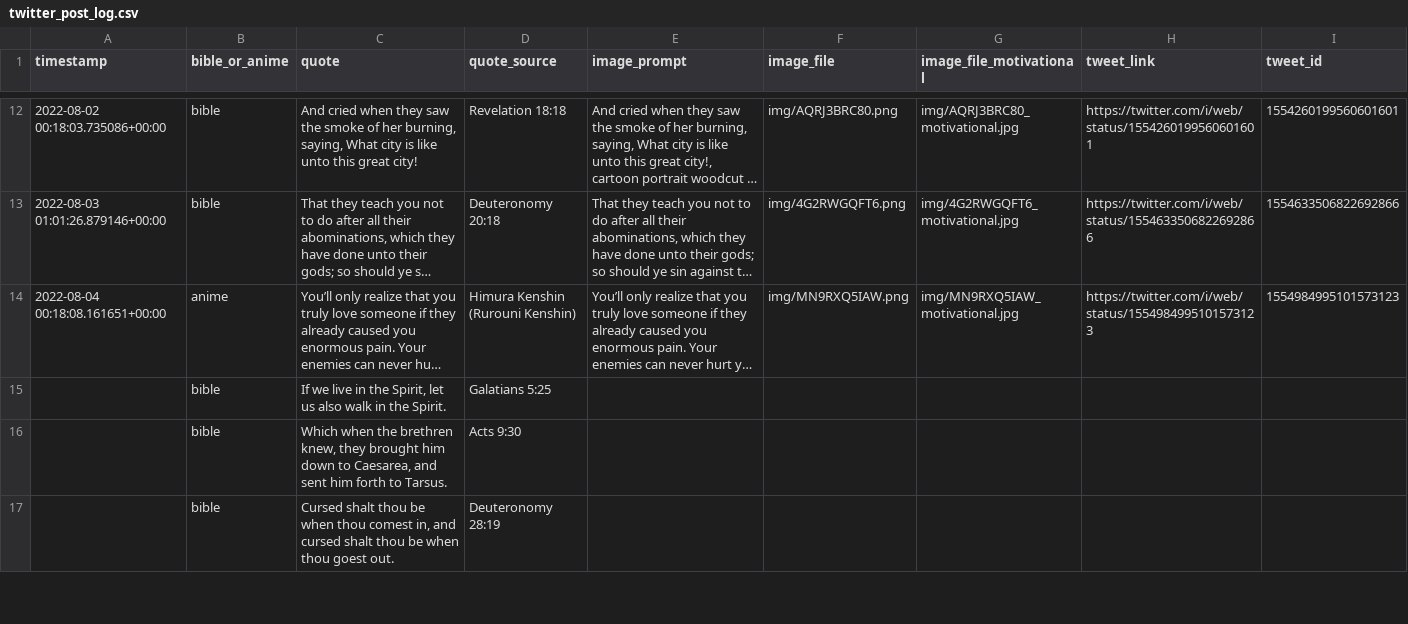
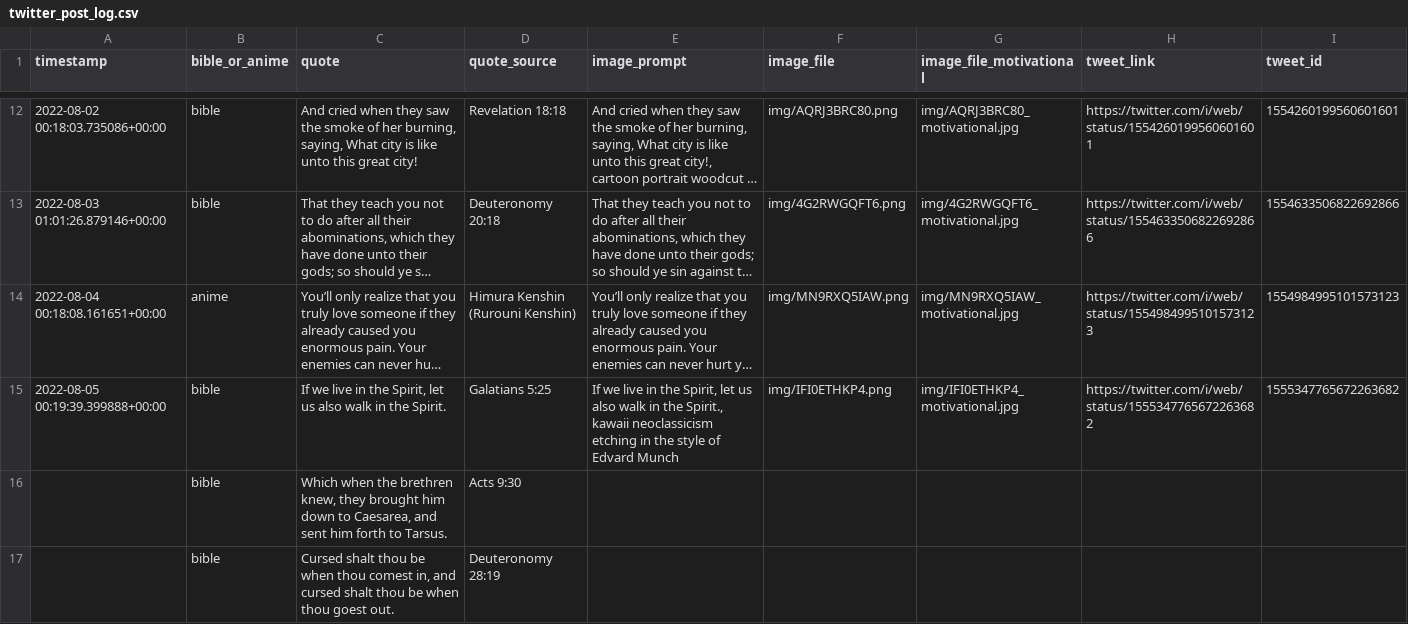
Before and after one commit to charlesjlee/twitter_dalle2_bot, a CSV file: data/twitter_post_log.csv, drawn as a sheet; only a part is shown, gaps mark what is left out; long unchanged cells end in …; the diff names each change by its address in the sheet, - before the commit and + after, or states it on an @@ line.

```diff
--- a/data/twitter_post_log.csv
+++ b/data/twitter_post_log.csv
-A15 (timestamp): (empty)
+A15 (timestamp): 2022-08-05 00:19:39.399888+00:00
-E15 (image_prompt): (empty)
+E15 (image_prompt): If we live in the Spirit, let us also walk in the Spirit., kawaii neoclassicism etching in the style of Edvard Munch
-F15 (image_file): (empty)
+F15 (image_file): img/IFI0ETHKP4.png
-G15 (image_file_motivational): (empty)
+G15 (image_file_motivational): img/IFI0ETHKP4_motivational.jpg
-H15 (tweet_link): (empty)
+H15 (tweet_link): https://twitter.com/i/web/status/1555347765672263682
-I15 (tweet_id): (empty)
+I15 (tweet_id): 1555347765672263682
```
Also changed, not shown: 2 other files.
